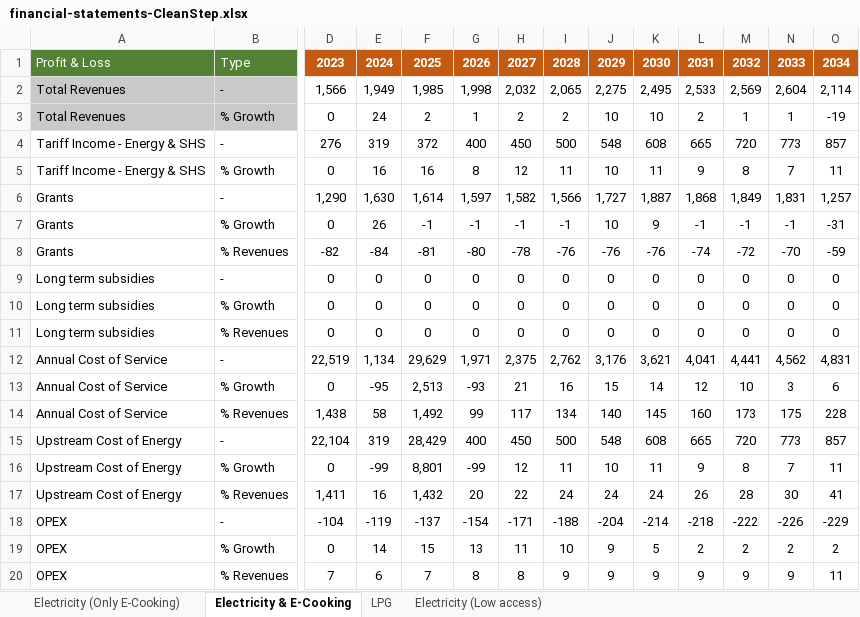
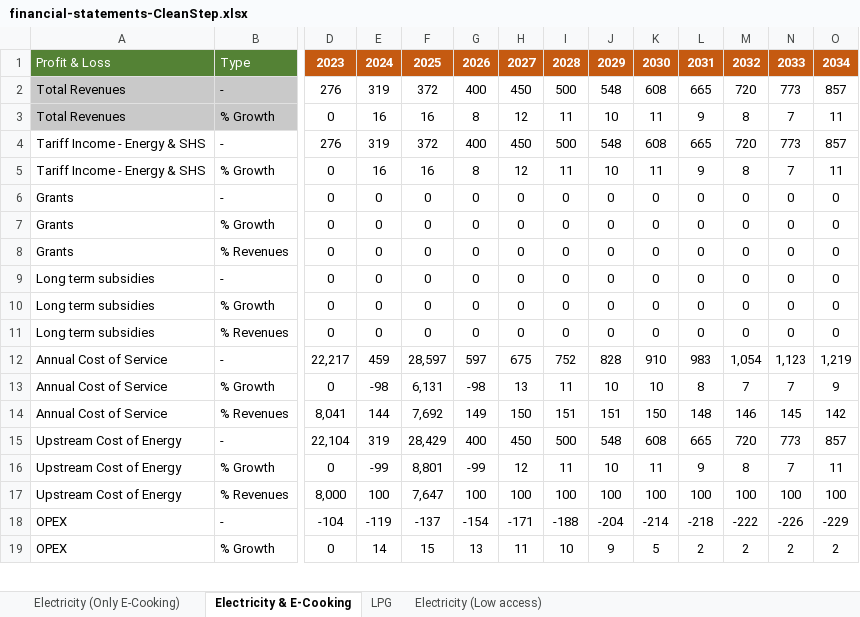
Before and after one commit to Almudenagarrido/CC-WBT-AI, an Excel workbook: backend/Rwanda/financial-statements-CleanStep.xlsx, sheet Electricity & E-Cooking, drawn as a sheet; only a part is shown, gaps mark what is left out; values as stored, in another font and other column widths than the file's, no borders; removed rows and columns are numbered as before the commit, all else as after; rows hold the shown columns only; the diff covers the shown part only; the diff names each change by its address in the sheet, - before the commit and + after, or states it on an @@ line.

```diff
--- a/backend/Rwanda/financial-statements-CleanStep.xlsx (sheet Electricity & E-Cooking)
+++ b/backend/Rwanda/financial-statements-CleanStep.xlsx (sheet Electricity & E-Cooking)
-row 2: Total Revenues | - | 1,566 | 1,949 | 1,985 | 1,998 | 2,032 | 2,065 | 2,275 | 2,495 | 2,533 | 2,569 | 2,604 | 2,114
+row 2: Total Revenues | - | 276 | 319 | 372 | 400 | 450 | 500 | 548 | 608 | 665 | 720 | 773 | 857
-E3: 24
+E3: 16
-F3: 2
+F3: 16
-G3: 1
+G3: 8
-H3: 2
+H3: 12
-I3: 2
+I3: 11
-K3: 10
+K3: 11
-L3: 2
+L3: 9
-M3: 1
+M3: 8
-N3: 1
+N3: 7
-O3: -19
+O3: 11
-row 6: Grants | - | 1,290 | 1,630 | 1,614 | 1,597 | 1,582 | 1,566 | 1,727 | 1,887 | 1,868 | 1,849 | 1,831 | 1,257
-row 7: Grants | % Growth | 0 | 26 | -1 | -1 | -1 | -1 | 10 | 9 | -1 | -1 | -1 | -31
-row 8: Grants | % Revenues | -82 | -84 | -81 | -80 | -78 | -76 | -76 | -76 | -74 | -72 | -70 | -59
+row 6: Grants | - | 0 | 0 | 0 | 0 | 0 | 0 | 0 | 0 | 0 | 0 | 0 | 0
+row 7: Grants | % Growth | 0 | 0 | 0 | 0 | 0 | 0 | 0 | 0 | 0 | 0 | 0 | 0
+row 8: Grants | % Revenues | 0 | 0 | 0 | 0 | 0 | 0 | 0 | 0 | 0 | 0 | 0 | 0
-row 12: Annual Cost of Service | - | 22,519 | 1,134 | 29,629 | 1,971 | 2,375 | 2,762 | 3,176 | 3,621 | 4,041 | 4,441 | 4,562 | 4,831
-row 13: Annual Cost of Service | % Growth | 0 | -95 | 2,513 | -93 | 21 | 16 | 15 | 14 | 12 | 10 | 3 | 6
-row 14: Annual Cost of Service | % Revenues | 1,438 | 58 | 1,492 | 99 | 117 | 134 | 140 | 145 | 160 | 173 | 175 | 228
+row 12: Annual Cost of Service | - | 22,217 | 459 | 28,597 | 597 | 675 | 752 | 828 | 910 | 983 | 1,054 | 1,123 | 1,219
+row 13: Annual Cost of Service | % Growth | 0 | -98 | 6,131 | -98 | 13 | 11 | 10 | 10 | 8 | 7 | 7 | 9
+row 14: Annual Cost of Service | % Revenues | 8,041 | 144 | 7,692 | 149 | 150 | 151 | 151 | 150 | 148 | 146 | 145 | 142
-row 17: Upstream Cost of Energy | % Revenues | 1,411 | 16 | 1,432 | 20 | 22 | 24 | 24 | 24 | 26 | 28 | 30 | 41
+row 17: Upstream Cost of Energy | % Revenues | 8,000 | 100 | 7,647 | 100 | 100 | 100 | 100 | 100 | 100 | 100 | 100 | 100
-row 20: OPEX | % Revenues | 7 | 6 | 7 | 8 | 8 | 9 | 9 | 9 | 9 | 9 | 9 | 11
```
Also changed, not shown: 37 added rows, 36 removed rows and 28 edited cells elsewhere in this sheet, sheet Electricity (Only E-Cooking), sheet Electricity (Low access), backend/Rwanda/carbon-credits-{template}.xlsx, backend/Rwanda/carbon-credits.xlsx, 7 other files.
